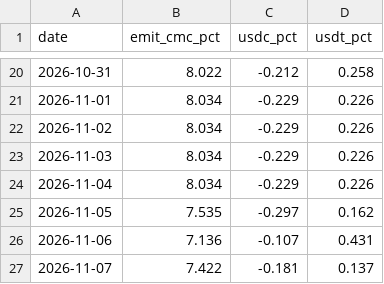
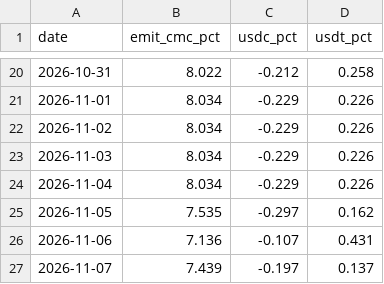
Before and after one commit to capitalflowai-app/capitalflowai-app.github.io, a CSV file: kontrola/stable-emitenci.csv, drawn as a sheet; only a part is shown, gaps mark what is left out.

```diff
--- a/kontrola/stable-emitenci.csv
+++ b/kontrola/stable-emitenci.csv
@@ -26,2 +26,2 @@ date,emit_cmc_pct,usdc_pct,usdt_pct
 2026-11-06,7.136,-0.107,0.431
-2026-11-07,7.422,-0.181,0.137
+2026-11-07,7.439,-0.197,0.137
```
Also changed, not shown: kontrola/zgodnosc.csv, 3 other files.
